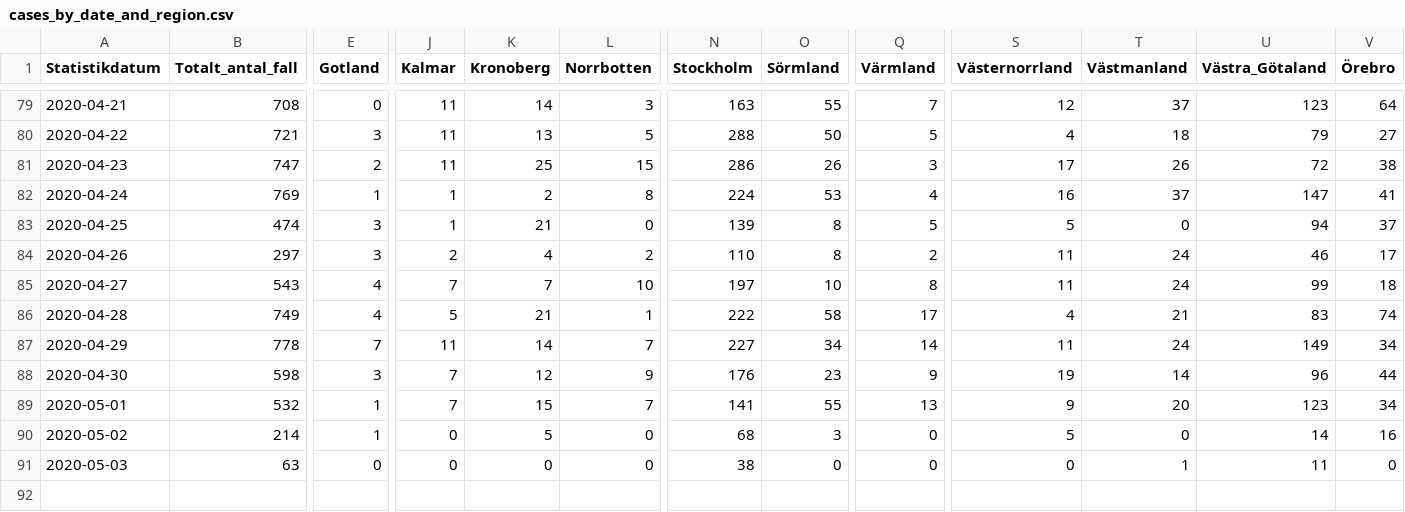
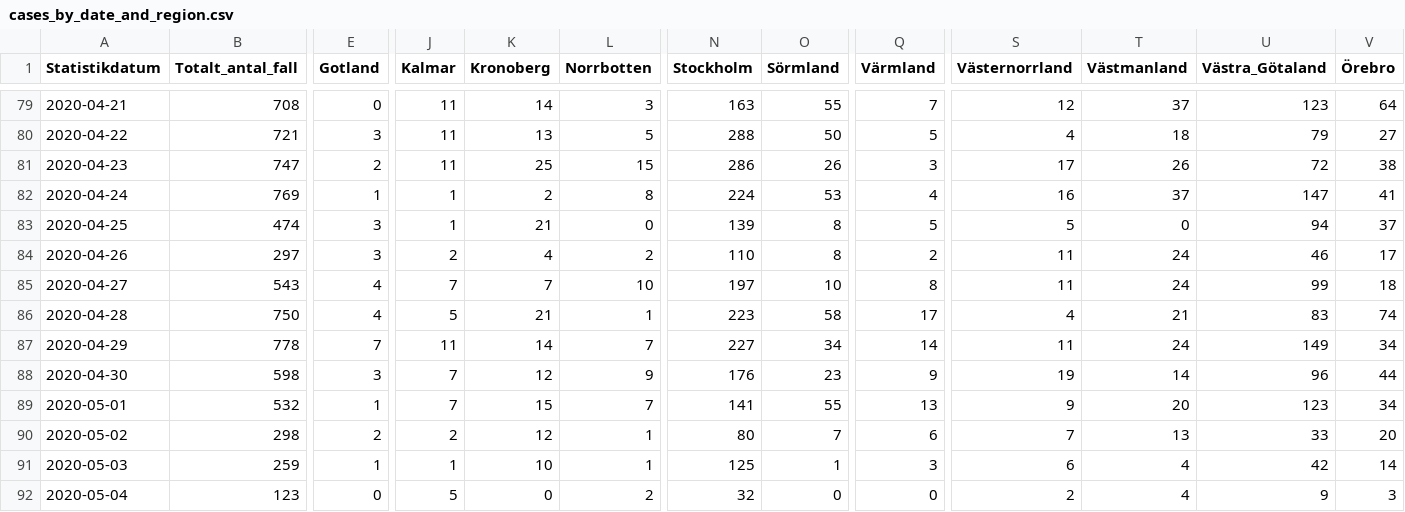
Before and after one commit to shortlisted/covid-19-sweden, a CSV file: cases_by_date_and_region.csv, drawn as a sheet; only a part is shown, gaps mark what is left out; rows hold the shown columns only; the diff covers the shown part only; the diff names each change by its address in the sheet, - before the commit and + after, or states it on an @@ line.

Commit message:
May 4, Swedish covid-19 data

```diff
--- a/cases_by_date_and_region.csv
+++ b/cases_by_date_and_region.csv
-B86 (Totalt_antal_fall): 749
+B86 (Totalt_antal_fall): 750
-N86 (Stockholm): 222
+N86 (Stockholm): 223
-B90 (Totalt_antal_fall): 214
+B90 (Totalt_antal_fall): 298
-E90 (Gotland): 1
+E90 (Gotland): 2
-J90 (Kalmar): 0
+J90 (Kalmar): 2
-K90 (Kronoberg): 5
+K90 (Kronoberg): 12
-L90:L91 (Norrbotten): 0
+L90:L91 (Norrbotten): 1
-N90 (Stockholm): 68
+N90 (Stockholm): 80
-O90 (Sörmland): 3
+O90 (Sörmland): 7
-Q90 (Värmland): 0
+Q90 (Värmland): 6
-S90 (Västernorrland): 5
+S90 (Västernorrland): 7
-T90 (Västmanland): 0
+T90 (Västmanland): 13
-U90 (Västra_Götaland): 14
+U90 (Västra_Götaland): 33
-V90 (Örebro): 16
+V90 (Örebro): 20
-B91 (Totalt_antal_fall): 63
+B91 (Totalt_antal_fall): 259
-E91 (Gotland): 0
+E91 (Gotland): 1
-J91 (Kalmar): 0
+J91 (Kalmar): 1
-K91 (Kronoberg): 0
+K91 (Kronoberg): 10
-N91 (Stockholm): 38
+N91 (Stockholm): 125
-O91 (Sörmland): 0
+O91 (Sörmland): 1
-Q91 (Värmland): 0
+Q91 (Värmland): 3
-S91 (Västernorrland): 0
+S91 (Västernorrland): 6
-T91 (Västmanland): 1
+T91 (Västmanland): 4
-U91 (Västra_Götaland): 11
+U91 (Västra_Götaland): 42
-V91 (Örebro): 0
+V91 (Örebro): 14
+row 92: 2020-05-04 | 123 | 0 | 5 | 0 | 2 | 32 | 0 | 0 | 2 | 4 | 9 | 3
```
Also changed, not shown: 11 edited cells elsewhere in this file, ICU_by_date.csv, deaths_by_date.csv, 3 other files.
